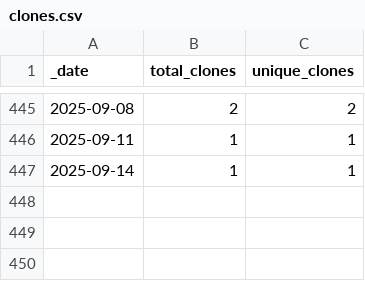
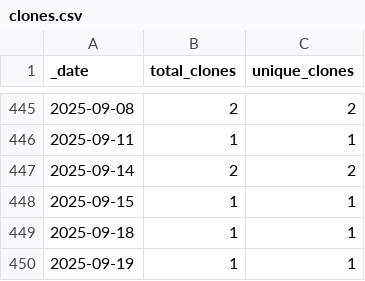
Before and after one commit to opentecr/opentecr, a CSV file: traffic/clones.csv, drawn as a sheet; only a part is shown, gaps mark what is left out.

Commit message:
GitHub traffic

```diff
--- a/traffic/clones.csv
+++ b/traffic/clones.csv
@@ -446,2 +446,5 @@ _date,total_clones,unique_clones
 2025-09-11,1,1
-2025-09-14,1,1
+2025-09-14,2,2
+2025-09-15,1,1
+2025-09-18,1,1
+2025-09-19,1,1
```
Also changed, not shown: traffic/views.csv, 1 other file.
